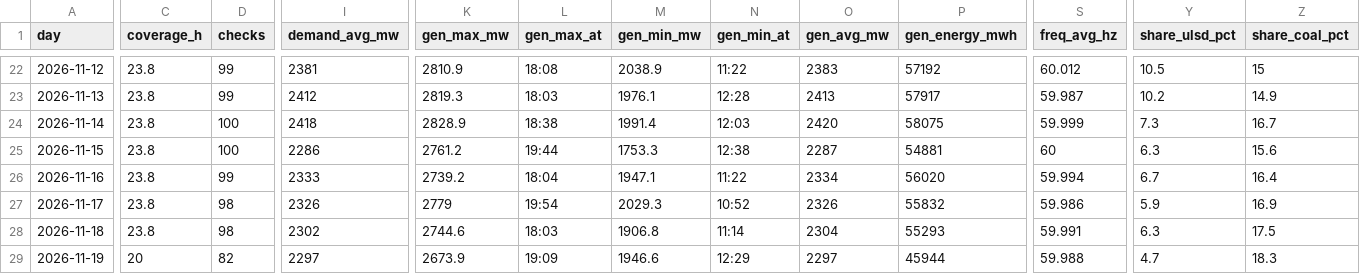
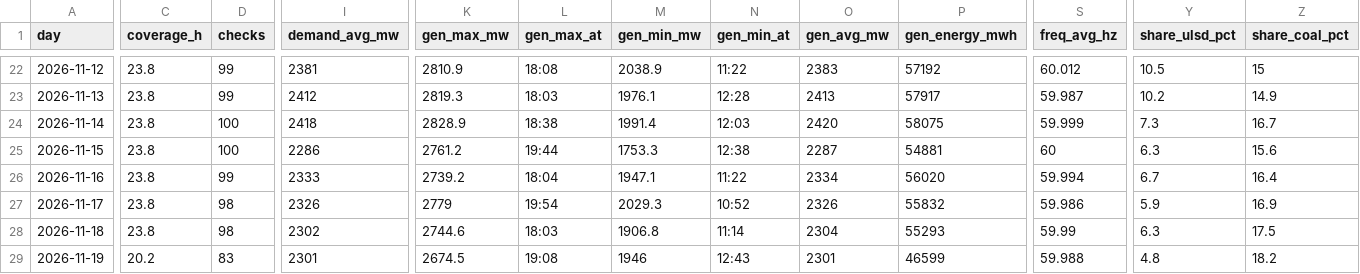
Before and after one commit to EidenGarcia/pr-generation-dashboard, a CSV file: logs/daily_summary.csv, drawn as a sheet; only a part is shown, gaps mark what is left out; the diff covers the shown part only; the diff names each change by its address in the sheet, - before the commit and + after, or states it on an @@ line.

```diff
--- a/logs/daily_summary.csv
+++ b/logs/daily_summary.csv
-S28 (freq_avg_hz): 59.991
+S28 (freq_avg_hz): 59.99
-C29 (coverage_h): 20
+C29 (coverage_h): 20.2
-D29 (checks): 82
+D29 (checks): 83
-I29 (demand_avg_mw): 2297
+I29 (demand_avg_mw): 2301
-K29 (gen_max_mw): 2673.9
+K29 (gen_max_mw): 2674.5
-L29 (gen_max_at): 19:09
+L29 (gen_max_at): 19:08
-M29 (gen_min_mw): 1946.6
+M29 (gen_min_mw): 1946
-N29 (gen_min_at): 12:29
+N29 (gen_min_at): 12:43
-O29 (gen_avg_mw): 2297
+O29 (gen_avg_mw): 2301
-P29 (gen_energy_mwh): 45944
+P29 (gen_energy_mwh): 46599
-Y29 (share_ulsd_pct): 4.7
+Y29 (share_ulsd_pct): 4.8
-Z29 (share_coal_pct): 18.3
+Z29 (share_coal_pct): 18.2
```
Also changed, not shown: 3 edited cells elsewhere in this file, 23 other files.
